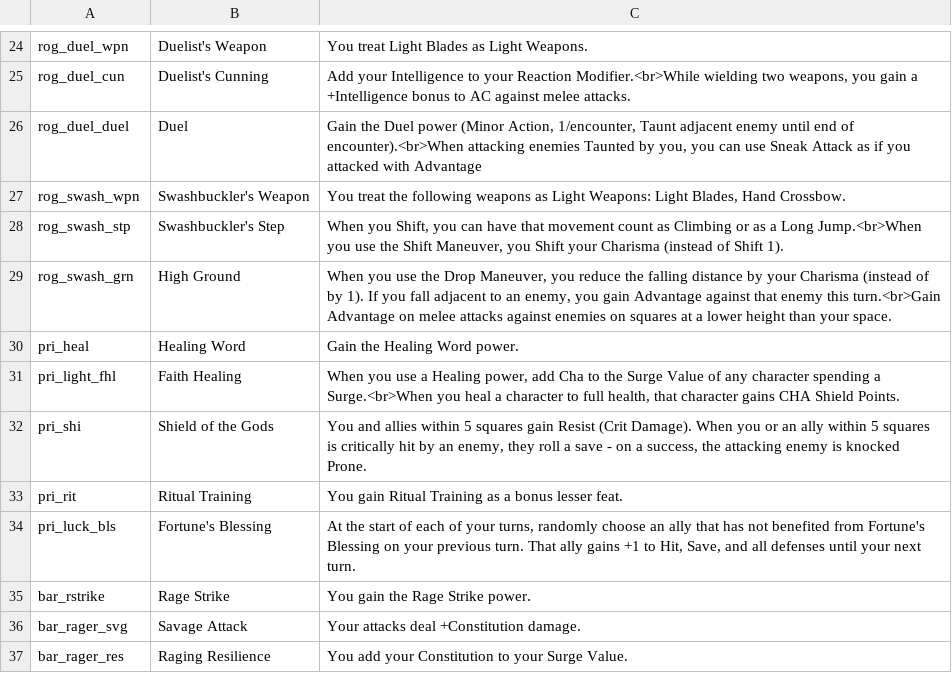
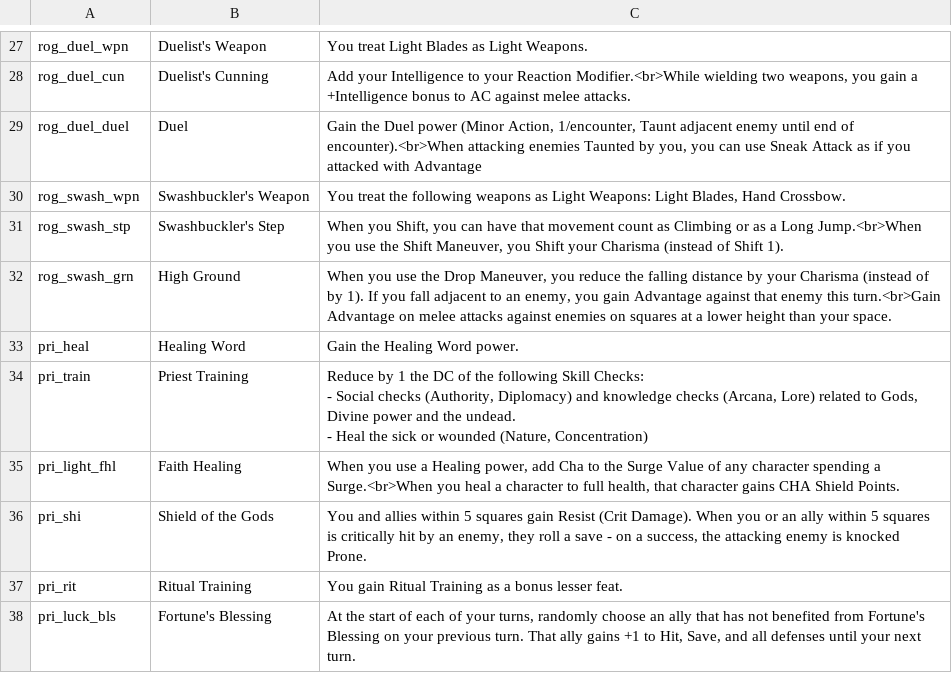
Before and after one commit to capelastegui/sfrpg, a CSV file: inst/raw/character_creation/features.csv, drawn as a sheet; only a part is shown, gaps mark what is left out; the shorter side is filled out with more unchanged rows; ↵ is a line break in a cell; the diff covers the shown part only; the diff names each change by its address in the sheet, - before the commit and + after, or states it on an @@ line.

Commit message:
feature #109; Class skill features

```diff
--- a/inst/raw/character_creation/features.csv
+++ b/inst/raw/character_creation/features.csv
+row 34: pri_train | Priest Training | Reduce by 1 the DC of the following Skill Checks: ↵ - Social checks (Authority, Diplomacy) and knowledge checks (Arcana, Lore) related to Gods, Divine power and the undead. ↵ - Heal the sick or wounded (Nature, Concentration)
```
Also changed, not shown: 9 added rows and 2 removed rows elsewhere in this file, inst/raw/character_creation/feature_map.csv, 2 other files.
